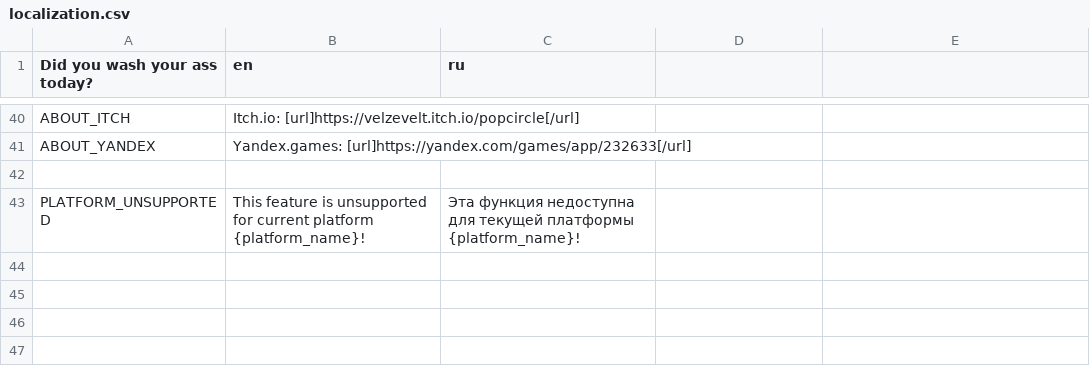
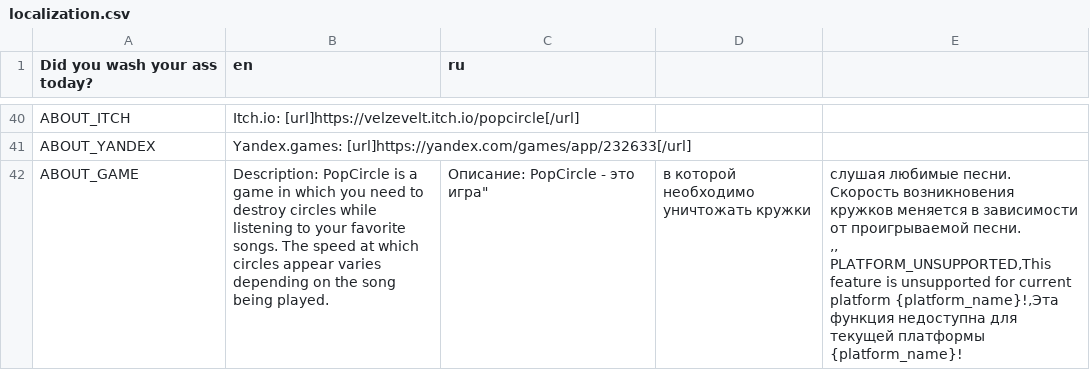
Before and after one commit to velzevelt/popcircle, a CSV file: localization/localization.csv, drawn as a sheet; only a part is shown, gaps mark what is left out.

```diff
--- a/localization/localization.csv
+++ b/localization/localization.csv
@@ -41,3 +41,5 @@ ABOUT_ITCH,Itch.io: [url]https://velzevelt.itch.io/popcircle[/url],
 ABOUT_YANDEX,Yandex.games: [url]https://yandex.com/games/app/232633[/url],
-,,
-PLATFORM_UNSUPPORTED,This feature is unsupported for current platform {platform_name}!,Эта функция недоступна для текущей платформы {platform_name}!
+ABOUT_GAME,Description: PopCircle is a game in which you need to destroy circles while listening to your favorite songs. The speed at which circles appear varies depending on the song being played.,Описание: PopCircle - это игра"," в которой необходимо уничтожать кружки"," слушая любимые песни. Скорость возникновения кружков меняется в зависимости от проигрываемой песни.
+,,
+PLATFORM_UNSUPPORTED,This feature is unsupported for current platform {platform_name}!,Эта функция недоступна для текущей платформы {platform_name}!
+
```
Also changed, not shown: 5 other files.
